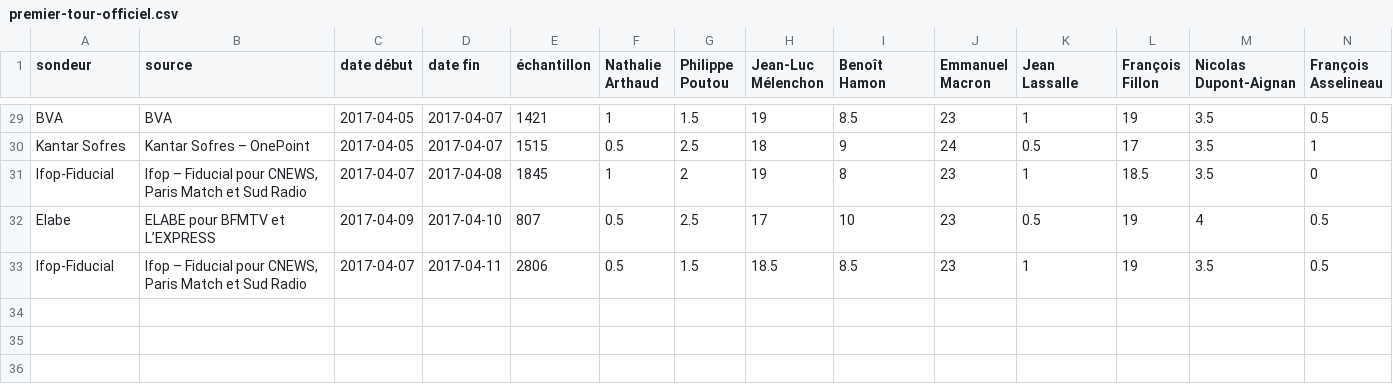
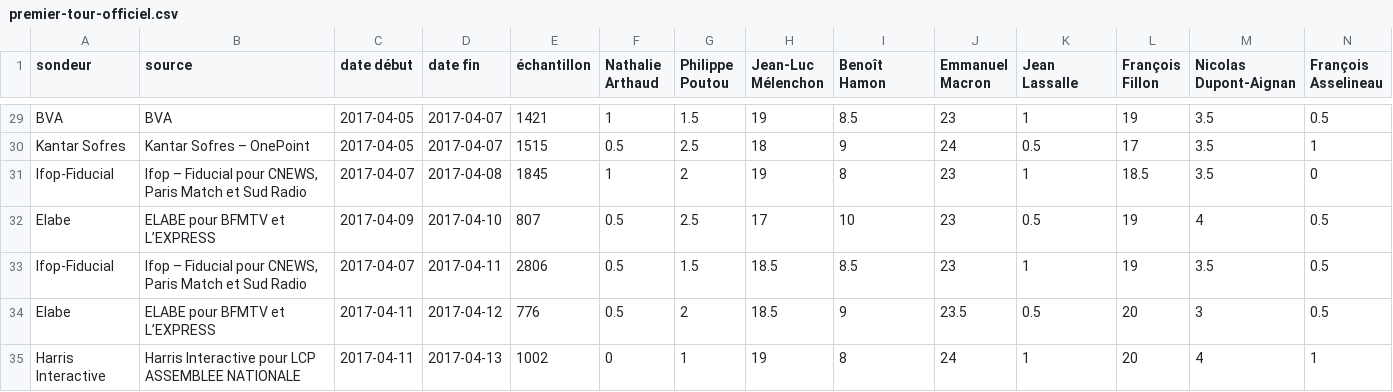
Before and after one commit to depuis1958/sondages, a CSV file: presidentielle/2017/premier-tour-officiel.csv, drawn as a sheet; only a part is shown, gaps mark what is left out; rows hold the shown columns only; the diff names each change by its address in the sheet, - before the commit and + after, or states it on an @@ line.

Commit message:
add latest elabe and harris

```diff
--- a/presidentielle/2017/premier-tour-officiel.csv
+++ b/presidentielle/2017/premier-tour-officiel.csv
+row 34: Elabe | ELABE pour BFMTV et L’EXPRESS | 2017-04-11 | 2017-04-12 | 776 | 0.5 | 2 | 18.5 | 9 | 23.5 | 0.5 | 20 | 3 | 0.5
+row 35: Harris Interactive | Harris Interactive pour LCP ASSEMBLEE NATIONALE | 2017-04-11 | 2017-04-13 | 1002 | 0 | 1 | 19 | 8 | 24 | 1 | 20 | 4 | 1
```
Also changed, not shown: presidentielle/2017/second-tour-fillon-lepen.csv, presidentielle/2017/second-tour-fillon-macron.csv, 3 other files.
